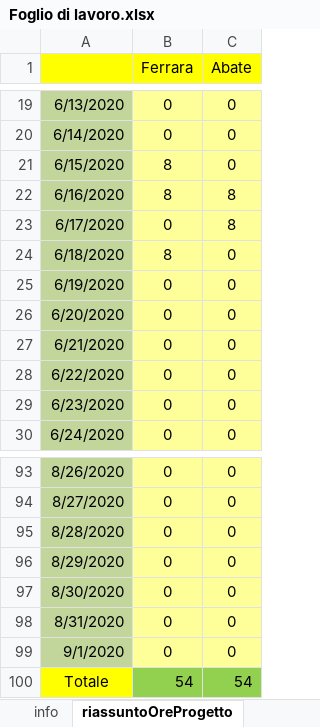
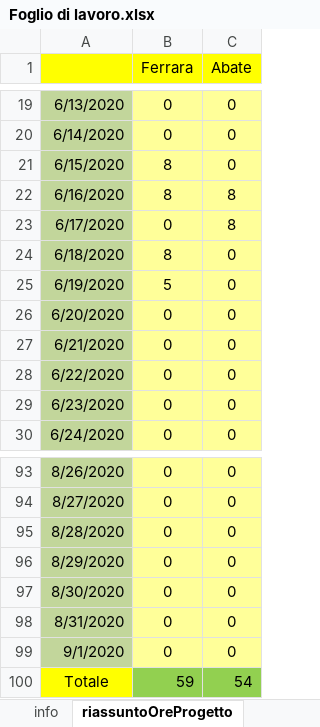
Before and after one commit to frekkanzer2/AI-Car-Kineton, an Excel workbook: Foglio di lavoro.xlsx, sheet riassuntoOreProgetto, drawn as a sheet; only a part is shown, gaps mark what is left out; values as stored, in another font and other column widths than the file's, no borders; the diff names each change by its address in the sheet, - before the commit and + after, or states it on an @@ line.

```diff
--- a/Foglio di lavoro.xlsx (sheet riassuntoOreProgetto)
+++ b/Foglio di lavoro.xlsx (sheet riassuntoOreProgetto)
-B25 (Ferrara): 0
+B25 (Ferrara): 5
-B100 (Ferrara): 54
+B100 (Ferrara): 59
```
Also changed, not shown: sheet TabellaEstesaFerrara, sheet statisticheOreProgetto, charts or pictures.
